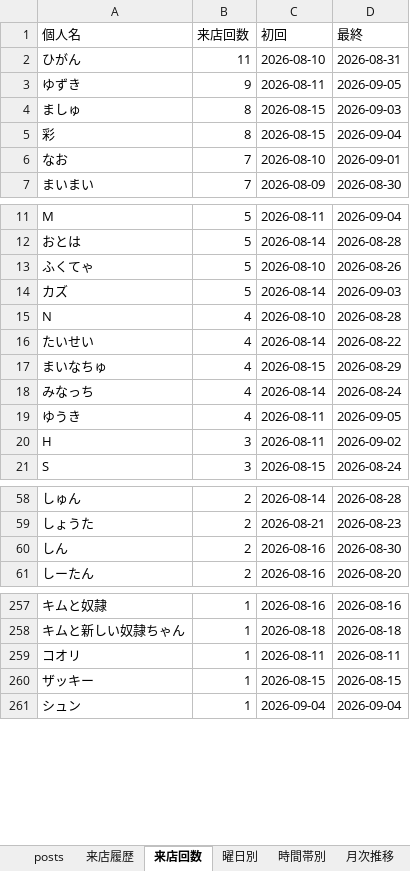
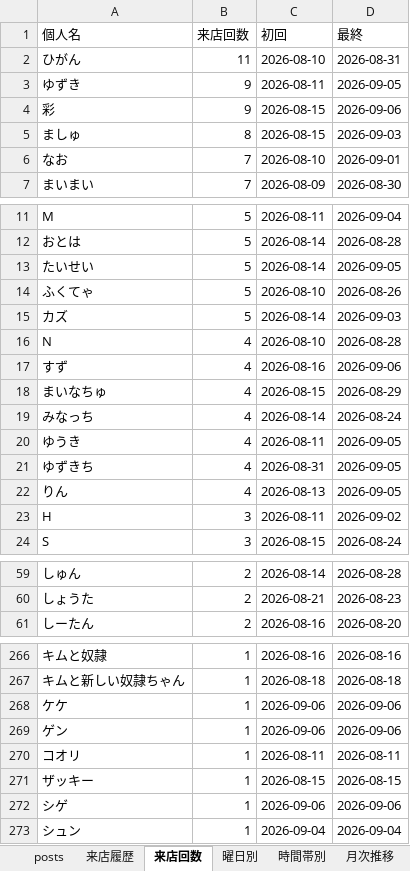
Before and after one commit to satoshiroid/bambitch-bbs-archiver, an Excel workbook: bbs_log.xlsx, sheet 来店回数, drawn as a sheet; only a part is shown, gaps mark what is left out; values as stored, in another font and other column widths than the file's, no borders; removed rows and columns are numbered as before the commit, all else as after; the diff covers the shown part only; the diff names each change by its address in the sheet, - before the commit and + after, or states it on an @@ line.

```diff
--- a/bbs_log.xlsx (sheet 来店回数)
+++ b/bbs_log.xlsx (sheet 来店回数)
+row 4: 彩 | 9 | 2026-08-15 | 2026-09-06
-row 5: 彩 | 8 | 2026-08-15 | 2026-09-04
+row 13: たいせい | 5 | 2026-08-14 | 2026-09-05
-row 16: たいせい | 4 | 2026-08-14 | 2026-08-22
+row 17: すず | 4 | 2026-08-16 | 2026-09-06
+row 21: ゆずきち | 4 | 2026-08-31 | 2026-09-05
+row 22: りん | 4 | 2026-08-13 | 2026-09-05
-row 60: しん | 2 | 2026-08-16 | 2026-08-30
+row 268: ケケ | 1 | 2026-09-06 | 2026-09-06
+row 269: ゲン | 1 | 2026-09-06 | 2026-09-06
+row 272: シゲ | 1 | 2026-09-06 | 2026-09-06
```
Also changed, not shown: 13 added rows, 5 removed rows and 2 edited cells elsewhere in this sheet, sheet 来店履歴, sheet posts, sheet 時間帯別, sheet 同伴ネットワーク, sheet 曜日別, sheet 月次推移, 1 other file.
